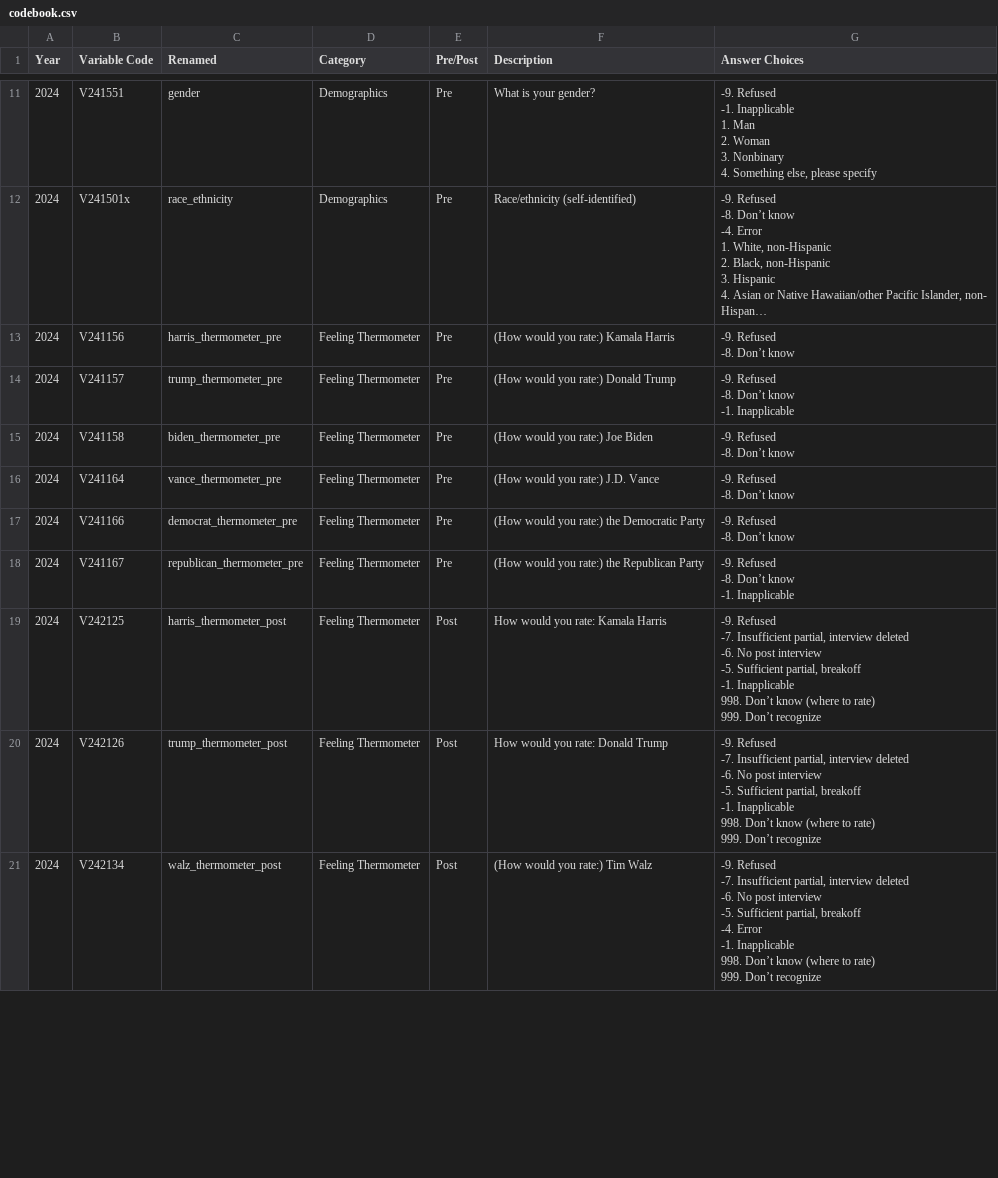
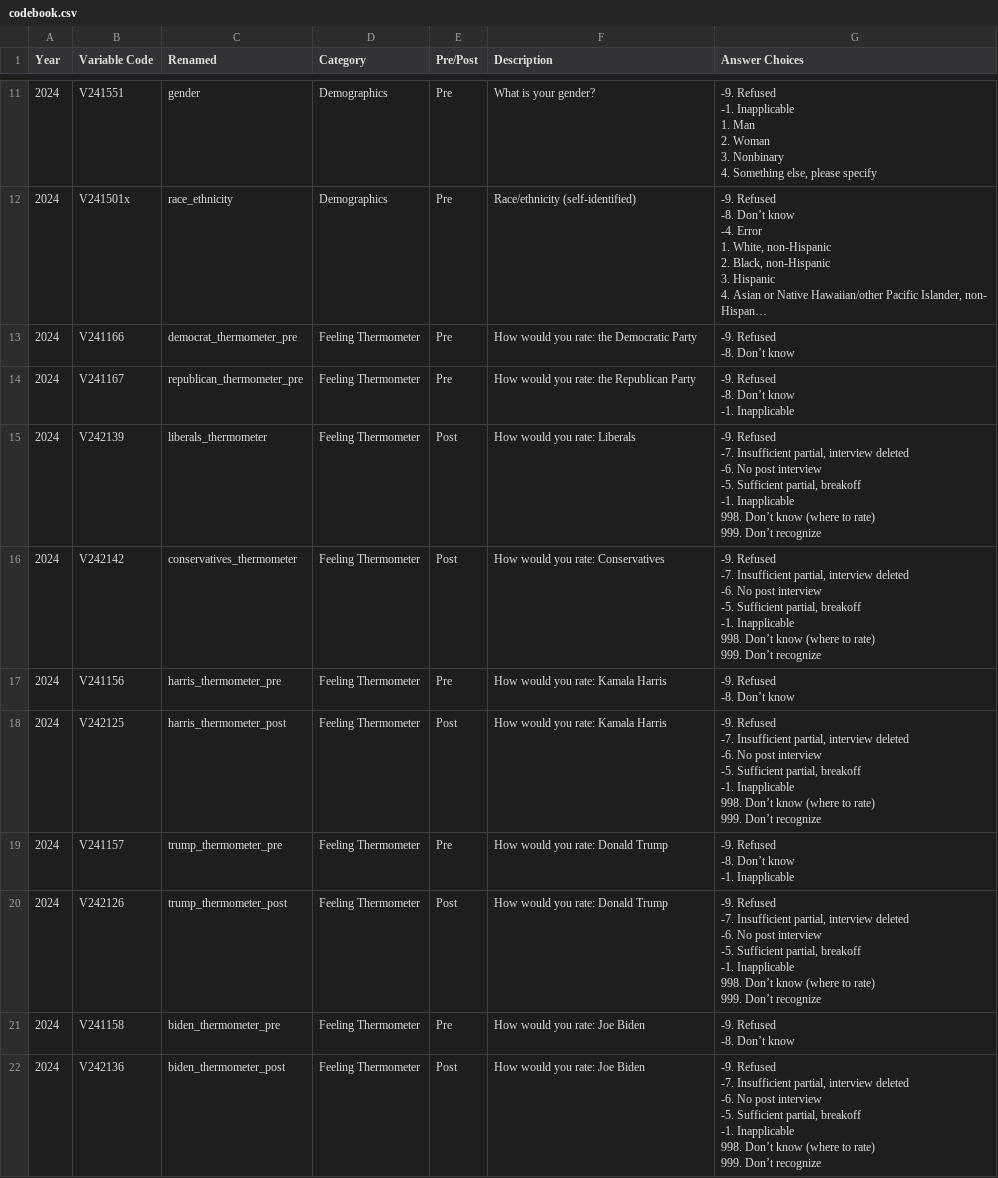
Before and after one commit to timphamleDUKE/Exploring-Public-Opinion, a CSV file: data/codebook.csv, drawn as a sheet; only a part is shown, gaps mark what is left out; long unchanged cells end in …; removed rows and columns are numbered as before the commit, all else as after; ↵ is a line break in a cell; the diff covers the shown part only; the diff names each change by its address in the sheet, - before the commit and + after, or states it on an @@ line.

```diff
--- a/data/codebook.csv
+++ b/data/codebook.csv
-row 13: 2024 | V241156 | harris_thermometer_pre | Feeling Thermometer | Pre | (How would you rate:) Kamala Harris | -9. Refused ↵ -8. Don’t know
-row 14: 2024 | V241157 | trump_thermometer_pre | Feeling Thermometer | Pre | (How would you rate:) Donald Trump | -9. Refused ↵ -8. Don’t know ↵ -1. Inapplicable
-row 15: 2024 | V241158 | biden_thermometer_pre | Feeling Thermometer | Pre | (How would you rate:) Joe Biden | -9. Refused ↵ -8. Don’t know
-row 16: 2024 | V241164 | vance_thermometer_pre | Feeling Thermometer | Pre | (How would you rate:) J.D. Vance | -9. Refused ↵ -8. Don’t know
-F13 (Description): (How would you rate:) the Democratic Party
+F13 (Description): How would you rate: the Democratic Party
-F14 (Description): (How would you rate:) the Republican Party
+F14 (Description): How would you rate: the Republican Party
+row 15: 2024 | V242139 | liberals_thermometer | Feeling Thermometer | Post | How would you rate: Liberals | -9. Refused ↵ -7. Insufficient partial, interview deleted ↵ -6. No post interview ↵ -5. Sufficient partial, breakoff ↵ -1. Inapplicable ↵ 998. Don’t know (where to rate) ↵ 999. Don’t recognize
+row 16: 2024 | V242142 | conservatives_thermometer | Feeling Thermometer | Post | How would you rate: Conservatives | -9. Refused ↵ -7. Insufficient partial, interview deleted ↵ -6. No post interview ↵ -5. Sufficient partial, breakoff ↵ -1. Inapplicable ↵ 998. Don’t know (where to rate) ↵ 999. Don’t recognize
+row 17: 2024 | V241156 | harris_thermometer_pre | Feeling Thermometer | Pre | How would you rate: Kamala Harris | -9. Refused ↵ -8. Don’t know
+row 19: 2024 | V241157 | trump_thermometer_pre | Feeling Thermometer | Pre | How would you rate: Donald Trump | -9. Refused ↵ -8. Don’t know ↵ -1. Inapplicable
+row 21: 2024 | V241158 | biden_thermometer_pre | Feeling Thermometer | Pre | How would you rate: Joe Biden | -9. Refused ↵ -8. Don’t know
-B22 (Variable Code): V242134
+B22 (Variable Code): V242136
-C22 (Renamed): walz_thermometer_post
+C22 (Renamed): biden_thermometer_post
-F22 (Description): (How would you rate:) Tim Walz
+F22 (Description): How would you rate: Joe Biden
-G22 (Answer Choices): …partial, breakoff ↵ -4. Error ↵ -1. Inapplicable…
+G22 (Answer Choices): …partial, breakoff ↵ -1. Inapplicable…
```
Also changed, not shown: 1 added row, 2 removed rows and 24 edited cells elsewhere in this file, 9 other files.
